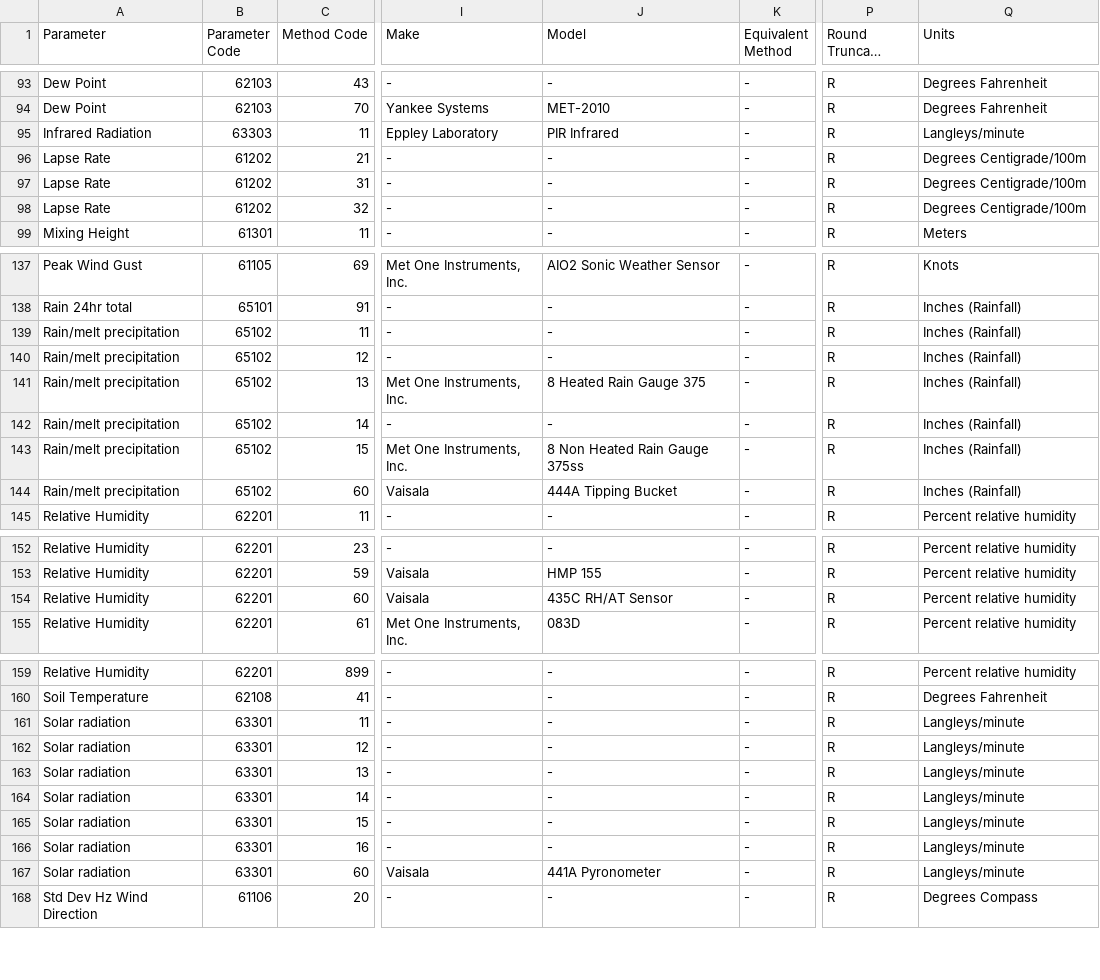
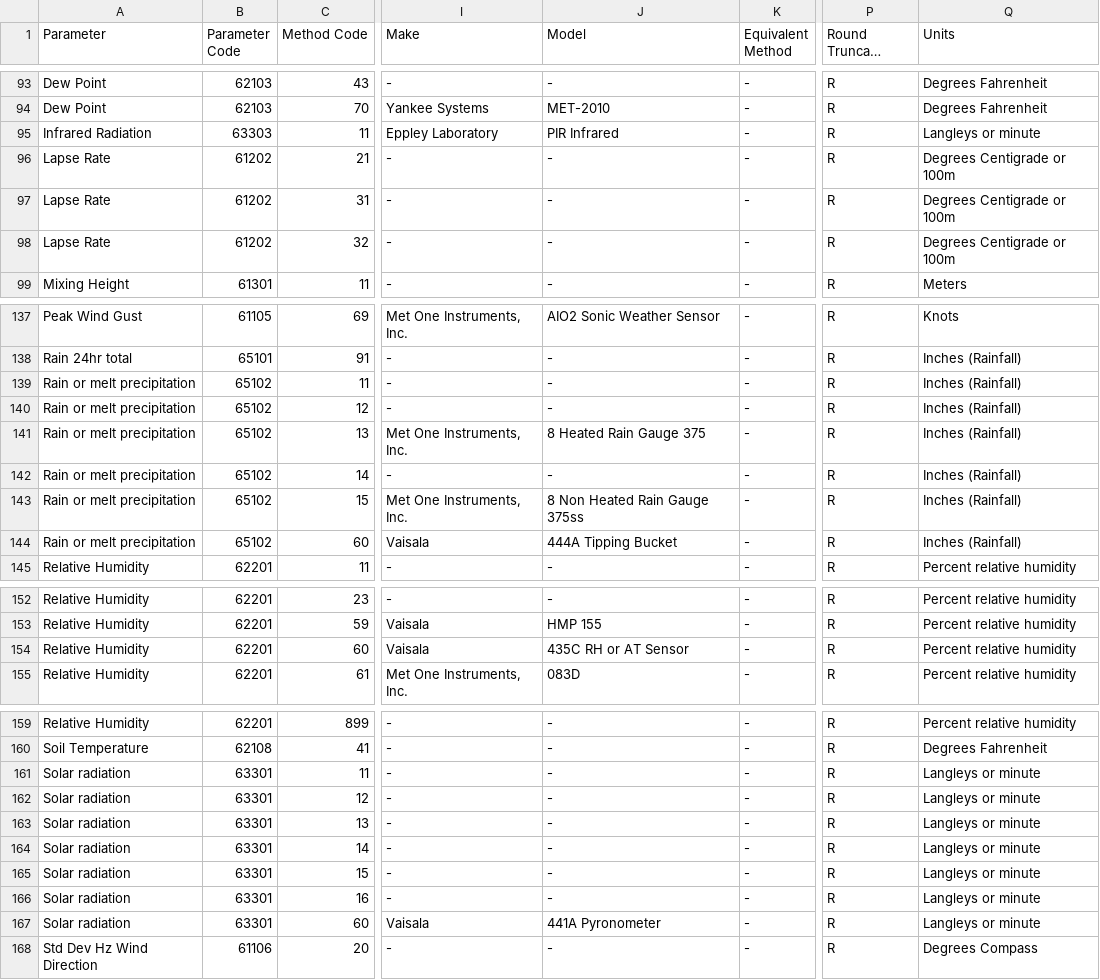
Before and after one commit to USEPA/sensortoolkit, a CSV file: sensortoolkit/reference/method_codes/methods_met.csv, drawn as a sheet; only a part is shown, gaps mark what is left out; long unchanged cells end in …; the diff covers the shown part only; the diff names each change by its address in the sheet, - before the commit and + after, or states it on an @@ line.

```diff
--- a/sensortoolkit/reference/method_codes/methods_met.csv
+++ b/sensortoolkit/reference/method_codes/methods_met.csv
-Q95 (Units): Langleys/minute
+Q95 (Units): Langleys or minute
-Q96:Q98 (Units): Degrees Centigrade/100m
+Q96:Q98 (Units): Degrees Centigrade or 100m
-A139:A144 (Parameter): Rain/melt precipitation
+A139:A144 (Parameter): Rain or melt precipitation
-J154 (Model): 435C RH/AT Sensor
+J154 (Model): 435C RH or AT Sensor
-Q161:Q167 (Units): Langleys/minute
+Q161:Q167 (Units): Langleys or minute
```
Also changed, not shown: 34 edited cells elsewhere in this file, sensortoolkit/reference/method_codes/methods_criteria.csv.
